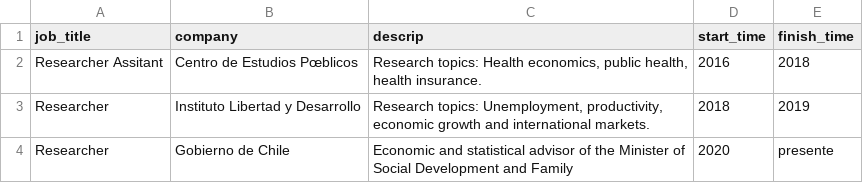
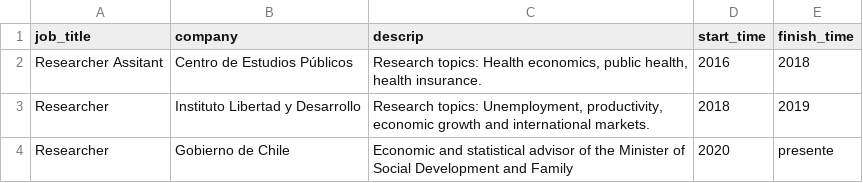
Before and after one commit to matihagene/clase-15, a CSV file: experience.csv, drawn as a sheet; the diff names each change by its address in the sheet, - before the commit and + after, or states it on an @@ line.

Commit message:
Update experience.csv

```diff
--- a/experience.csv
+++ b/experience.csv
-B2 (company): Centro de Estudios Pœblicos
+B2 (company): Centro de Estudios Públicos
```
